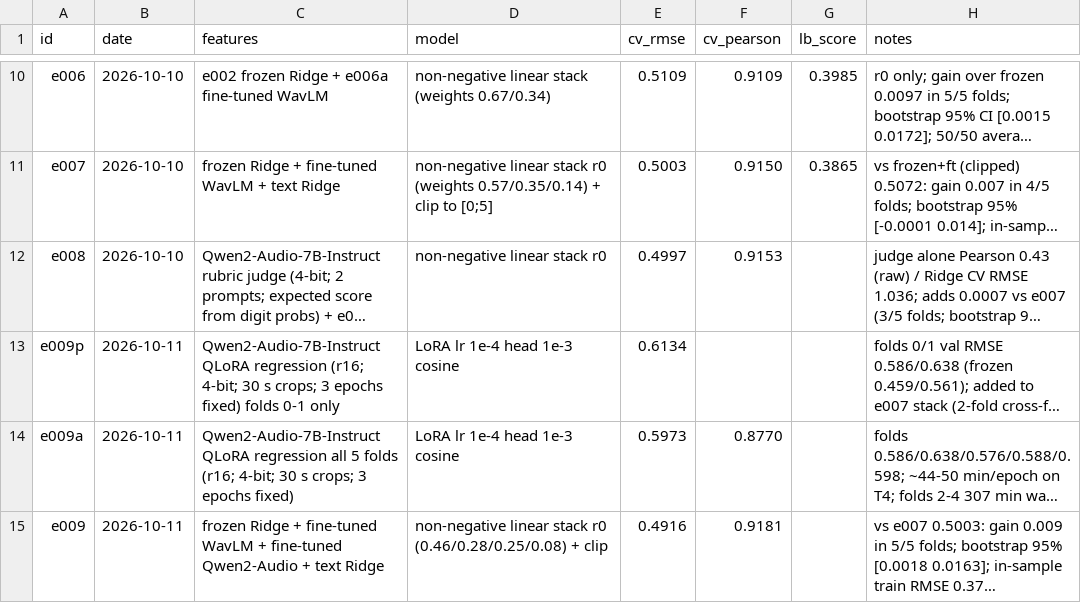
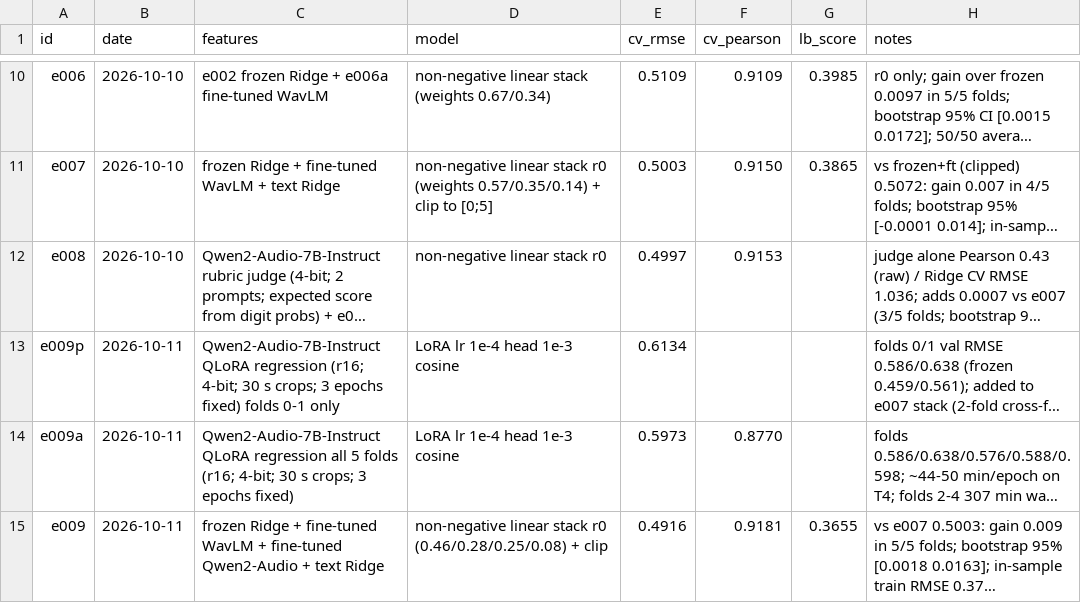
Before and after one commit to anujdevsingh/shl-grammar-scoring, a CSV file: experiments/log.csv, drawn as a sheet; only a part is shown, gaps mark what is left out; long unchanged cells end in …; the diff names each change by its address in the sheet, - before the commit and + after, or states it on an @@ line.

Commit message:
Log e009 leaderboard score

```diff
--- a/experiments/log.csv
+++ b/experiments/log.csv
-G15 (lb_score): (empty)
+G15 (lb_score): 0.3655
```
